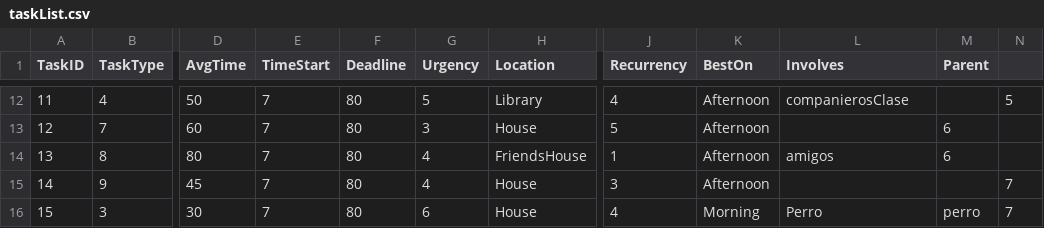
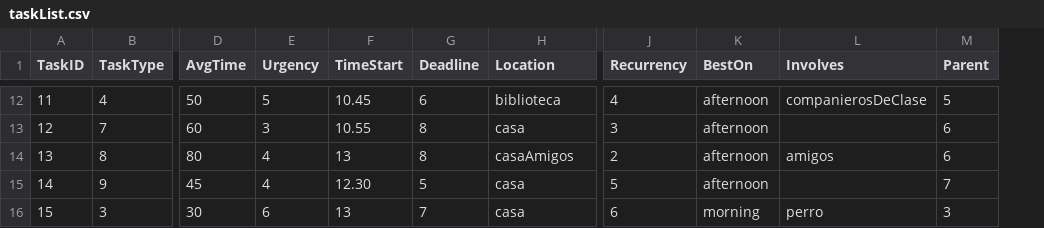
Before and after one commit to spuertaf/OrganAIz, a CSV file: taskList.csv, drawn as a sheet; only a part is shown, gaps mark what is left out; removed rows and columns are numbered as before the commit, all else as after; the diff covers the shown part only; the diff names each change by its address in the sheet, - before the commit and + after, or states it on an @@ line.

```diff
--- a/taskList.csv
+++ b/taskList.csv
-column E (TimeStart), rows 12-16: all 7
-column F (Deadline), rows 12-16: all 80
+column F (TimeStart), rows 12-16: 10.45 | 10.55 | 13 | 12.30 | 13
+column G (Deadline), rows 12-16: 6 | 8 | 8 | 5 | 7
-column N, rows 12-16: 5 |  |  | 7 | 7
-H12 (Location): Library
+H12 (Location): biblioteca
-K12:K15 (BestOn): Afternoon
+K12:K15 (BestOn): afternoon
-L12 (Involves): companierosClase
+L12 (Involves): companierosDeClase
-M12 (Parent): (empty)
+M12 (Parent): 5
-H13 (Location): House
+H13 (Location): casa
-J13 (Recurrency): 5
+J13 (Recurrency): 3
-H14 (Location): FriendsHouse
+H14 (Location): casaAmigos
-J14 (Recurrency): 1
+J14 (Recurrency): 2
-H15:H16 (Location): House
+H15:H16 (Location): casa
-J15 (Recurrency): 3
+J15 (Recurrency): 5
-M15 (Parent): (empty)
+M15 (Parent): 7
-J16 (Recurrency): 4
+J16 (Recurrency): 6
-K16 (BestOn): Morning
+K16 (BestOn): morning
-L16 (Involves): Perro
+L16 (Involves): perro
-M16 (Parent): perro
+M16 (Parent): 3
```
Also changed, not shown: 34 edited cells elsewhere in this file, 2 other files.
